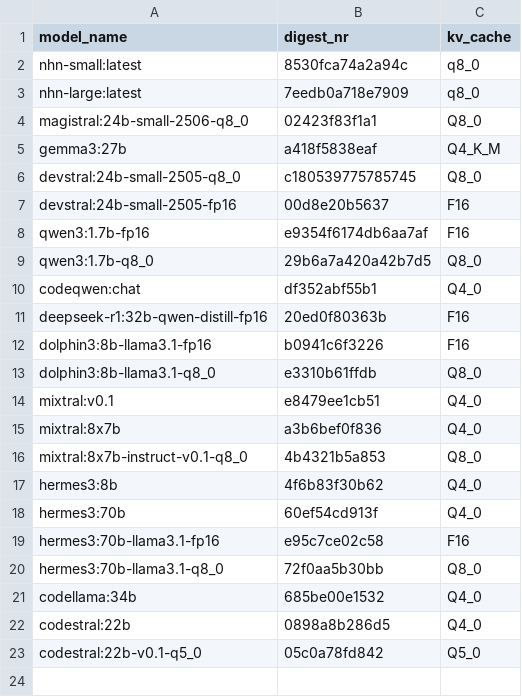
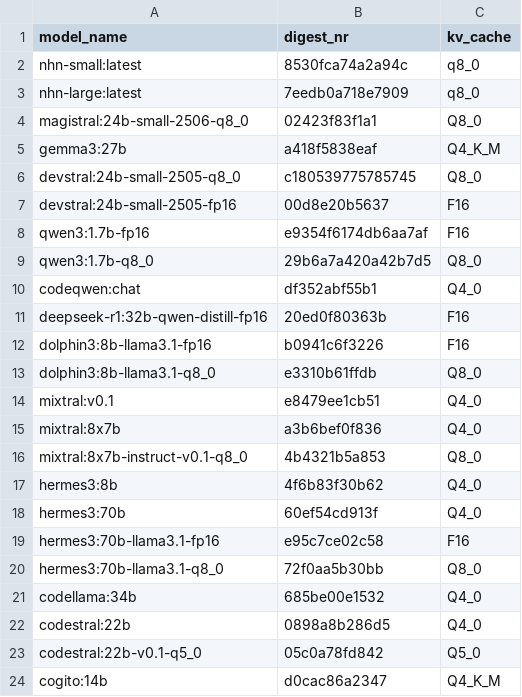
Before and after one commit to MariHGU/Benchmarks_PAI, a CSV file: models.csv, drawn as a sheet.

```diff
--- a/models.csv
+++ b/models.csv
@@ -23 +23,2 @@ codestral:22b,0898a8b286d5,Q4_0
 codestral:22b-v0.1-q5_0,05c0a78fd842,Q5_0
+cogito:14b,d0cac86a2347,Q4_K_M
```
Also changed, not shown: 3 other files.
